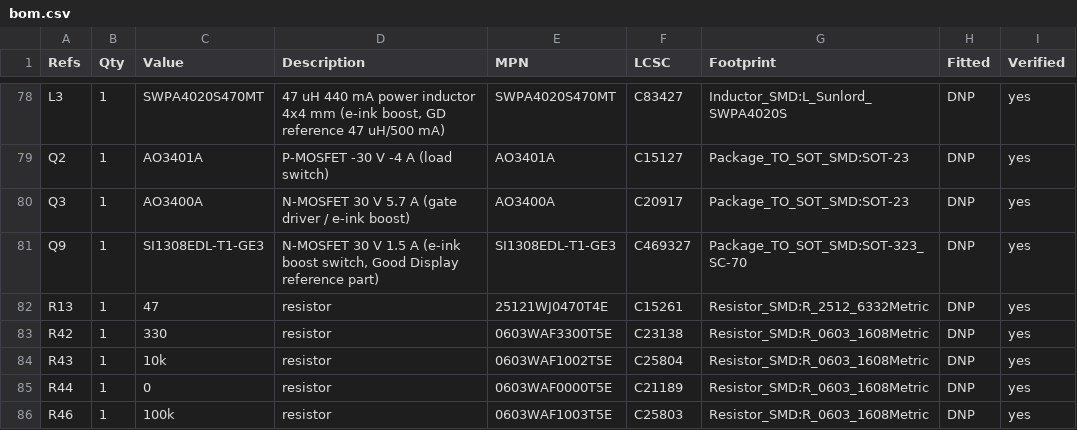
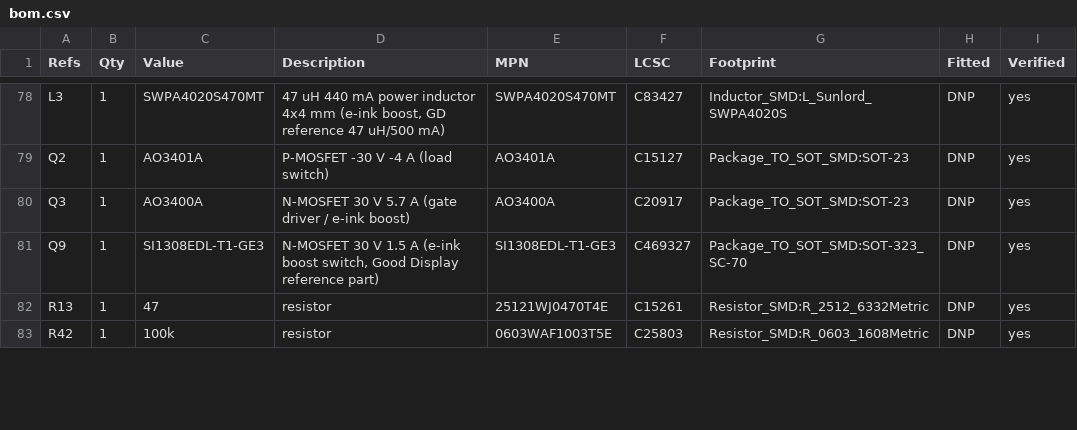
Before and after one commit to Open-Lounge-Phone/open-lounge-phone, a CSV file: hardware/build/main-kids/bom.csv, drawn as a sheet; only a part is shown, gaps mark what is left out; the diff covers the shown part only.

```diff
--- a/hardware/build/main-kids/bom.csv
+++ b/hardware/build/main-kids/bom.csv
@@ -82,5 +82,2 @@ Q9,1,SI1308EDL-T1-GE3,"N-MOSFET 30 V 1.5 A (e-ink boost switch, Good Display ref
 R13,1,47,resistor,25121WJ0470T4E,C15261,Resistor_SMD:R_2512_6332Metric,DNP,yes
-R42,1,330,resistor,0603WAF3300T5E,C23138,Resistor_SMD:R_0603_1608Metric,DNP,yes
-R43,1,10k,resistor,0603WAF1002T5E,C25804,Resistor_SMD:R_0603_1608Metric,DNP,yes
-R44,1,0,resistor,0603WAF0000T5E,C21189,Resistor_SMD:R_0603_1608Metric,DNP,yes
-R46,1,100k,resistor,0603WAF1003T5E,C25803,Resistor_SMD:R_0603_1608Metric,DNP,yes
+R42,1,100k,resistor,0603WAF1003T5E,C25803,Resistor_SMD:R_0603_1608Metric,DNP,yes
```
Also changed, not shown: 1 removed row and 10 edited cells elsewhere in this file, hardware/build/main-kids-batt/bom-jlc.csv, hardware/build/main-kids-batt/bom.csv, 37 other files.
